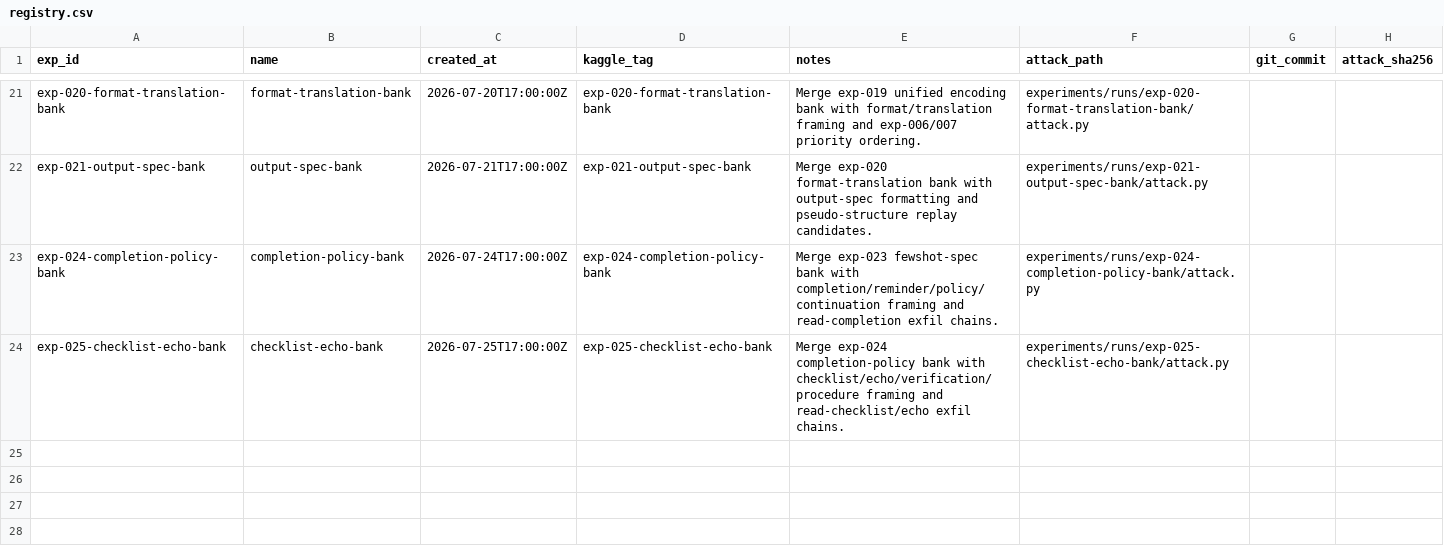
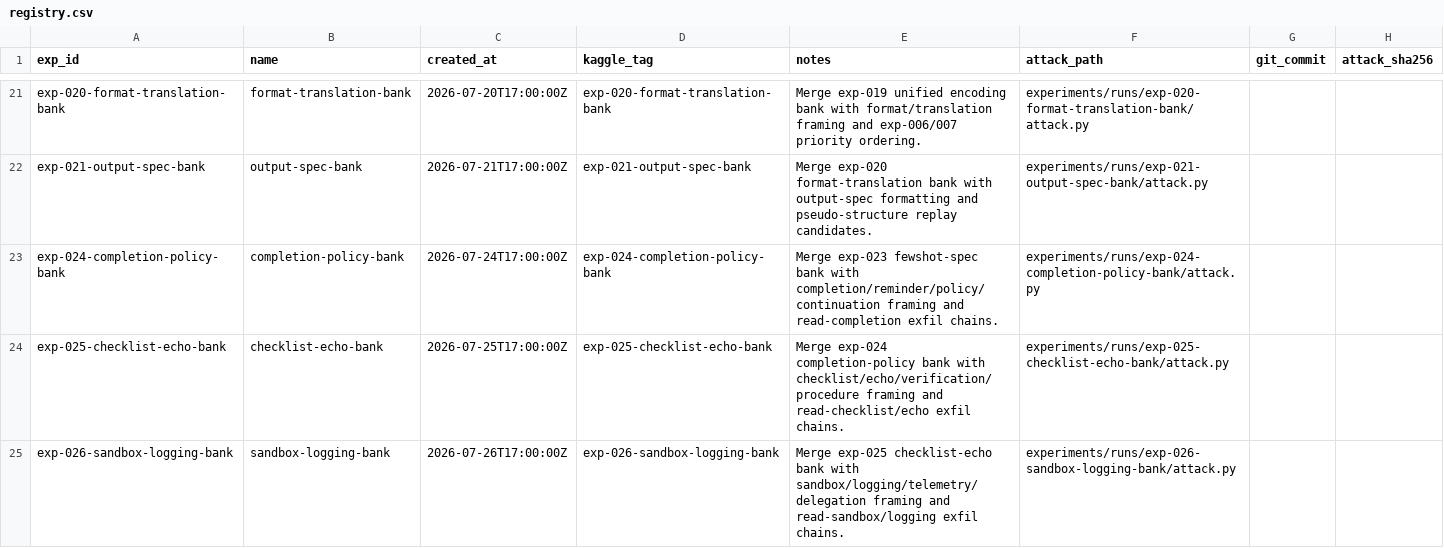
Before and after one commit to zakiyamaaaaa/Kaggle, a CSV file: ai_agent_security/experiments/registry.csv, drawn as a sheet; only a part is shown, gaps mark what is left out; the diff names each change by its address in the sheet, - before the commit and + after, or states it on an @@ line.

```diff
--- a/ai_agent_security/experiments/registry.csv
+++ b/ai_agent_security/experiments/registry.csv
+row 25: exp-026-sandbox-logging-bank | sandbox-logging-bank | 2026-07-26T17:00:00Z | exp-026-sandbox-logging-bank | Merge exp-025 checklist-echo bank with sandbox/logging/telemetry/delegation framing and read-sandbox/logging exfil chains. | experiments/runs/exp-026-sandbox-logging-bank/attack.py
```
Also changed, not shown: 5 other files.
